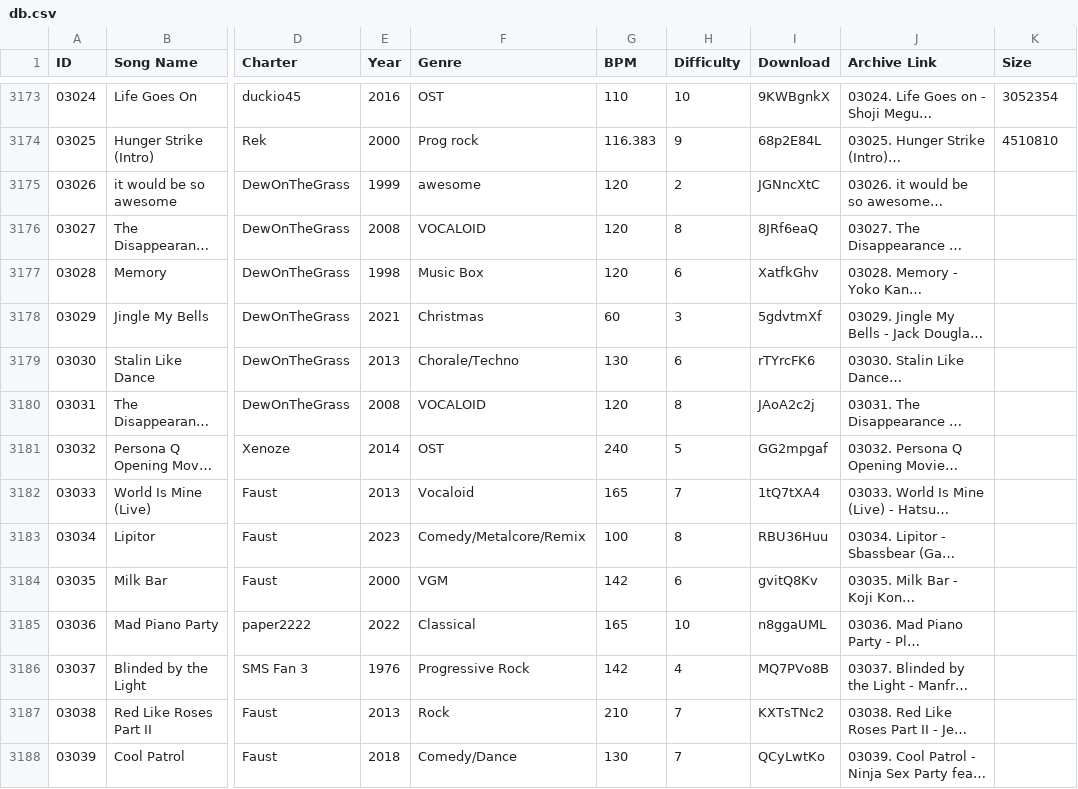
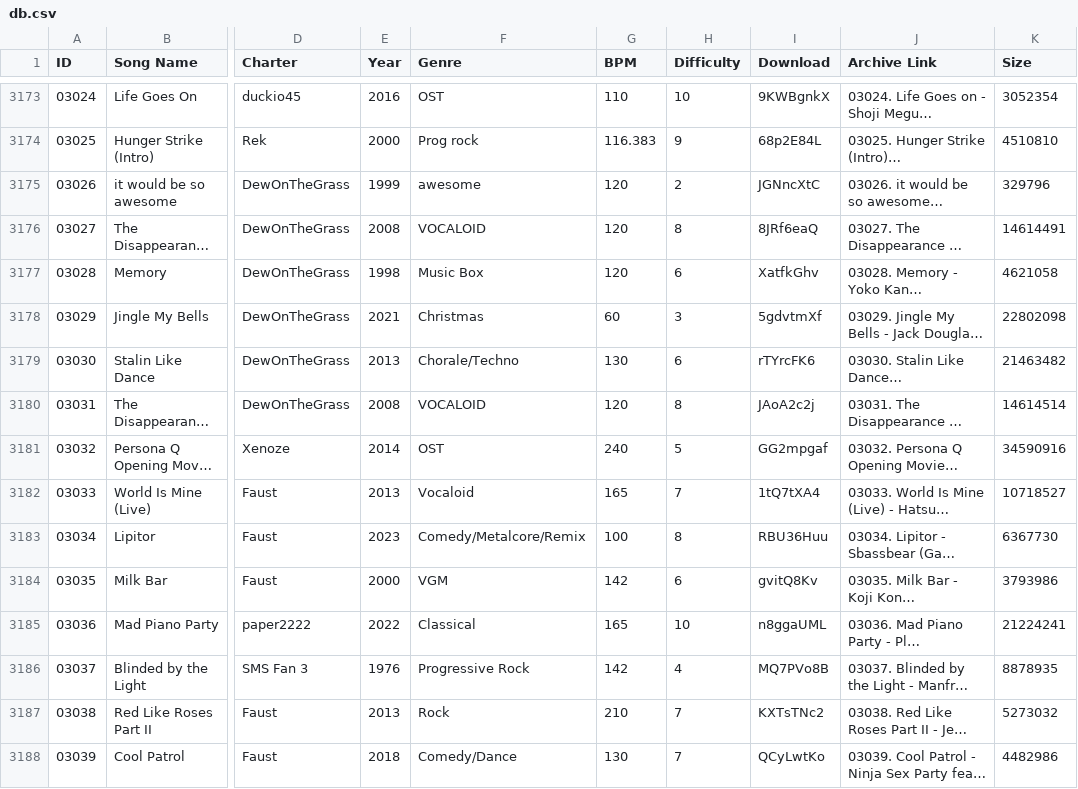
Before and after one commit to derekeder/csv-to-html-table, a CSV file: data/db.csv, drawn as a sheet; only a part is shown, gaps mark what is left out; long unchanged cells end in …; the diff covers the shown part only; the diff names each change by its address in the sheet, - before the commit and + after, or states it on an @@ line.

Commit message:
fix missing file sizes because i am stupid apparently

```diff
--- a/data/db.csv
+++ b/data/db.csv
-K3175 (Size): (empty)
+K3175 (Size): 329796
-K3176 (Size): (empty)
+K3176 (Size): 14614491
-K3177 (Size): (empty)
+K3177 (Size): 4621058
-K3178 (Size): (empty)
+K3178 (Size): 22802098
-K3179 (Size): (empty)
+K3179 (Size): 21463482
-K3180 (Size): (empty)
+K3180 (Size): 14614514
-K3181 (Size): (empty)
+K3181 (Size): 34590916
-K3182 (Size): (empty)
+K3182 (Size): 10718527
-K3183 (Size): (empty)
+K3183 (Size): 6367730
-K3184 (Size): (empty)
+K3184 (Size): 3793986
-K3185 (Size): (empty)
+K3185 (Size): 21224241
-K3186 (Size): (empty)
+K3186 (Size): 8878935
-K3187 (Size): (empty)
+K3187 (Size): 5273032
-K3188 (Size): (empty)
+K3188 (Size): 4482986
```
Also changed, not shown: 127 edited cells elsewhere in this file, 1 other file.
